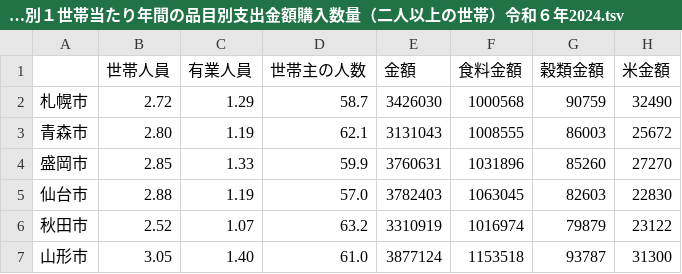
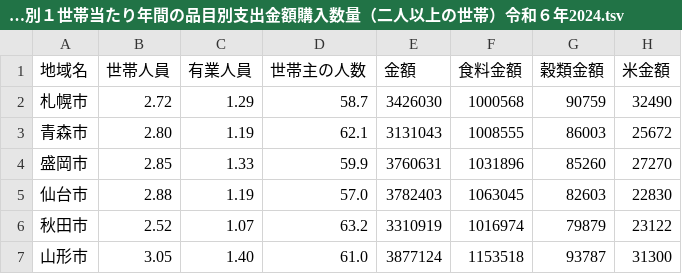
Before and after one commit to panzuki/3sp, a TSV file: tsv/(品目分類)第６表都市階級・地方・都道府県庁所在市別１世帯当たり年間の品目別支出金額購入数量（二人以上の世帯）令和６年2024.tsv, drawn as a sheet; only a part is shown; the diff names each change by its address in the sheet, - before the commit and + after, or states it on an @@ line.

Commit message:
Update (品目分類)第６表都市階級・地方・都道府県庁所在市別１世帯当たり年間の品目別支出金額購入数量（二人以上の世帯）令和６年2024.tsv

```diff
--- a/tsv/(品目分類)第６表都市階級・地方・都道府県庁所在市別１世帯当たり年間の品目別支出金額購入数量（二人以上の世帯）令和６年2024.tsv
+++ b/tsv/(品目分類)第６表都市階級・地方・都道府県庁所在市別１世帯当たり年間の品目別支出金額購入数量（二人以上の世帯）令和６年2024.tsv
-A1: (empty)
+A1: 地域名
```
